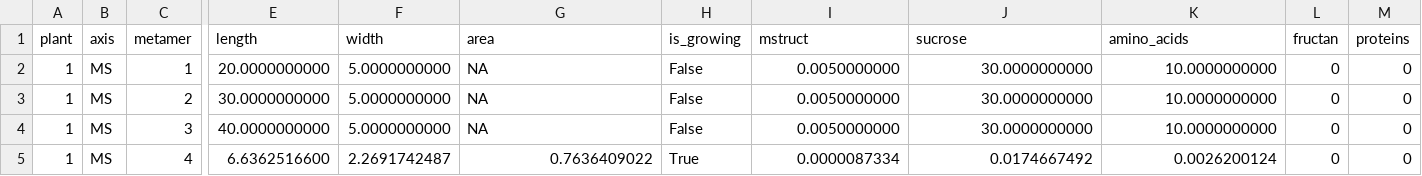
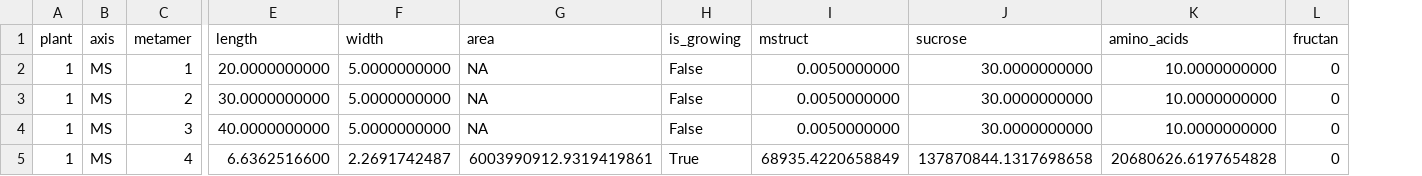
Before and after one commit to openalea-incubator/growth-wheat, a CSV file: trunk/trunk/example/standalone/outputs/organ_outputs.csv, drawn as a sheet; only a part is shown, gaps mark what is left out; the diff names each change by its address in the sheet, - before the commit and + after, or states it on an @@ line.

```diff
--- a/trunk/trunk/example/standalone/outputs/organ_outputs.csv
+++ b/trunk/trunk/example/standalone/outputs/organ_outputs.csv
-column M (proteins), rows 2-5: all 0
-G5 (area): 0.7636409022
+G5 (area): 6003990912.9319419861
-I5 (mstruct): 0.0000087334
+I5 (mstruct): 68935.4220658849
-J5 (sucrose): 0.0174667492
+J5 (sucrose): 137870844.1317698658
-K5 (amino_acids): 0.0026200124
+K5 (amino_acids): 20680626.6197654828
```
Also changed, not shown: trunk/trunk/example/standalone/inputs/hgz_inputs.csv, trunk/trunk/example/standalone/outputs/hgz_outputs.csv, 9 other files.
